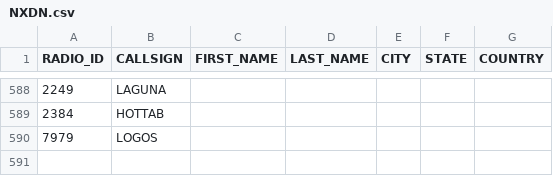
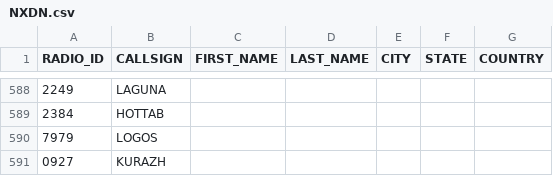
Before and after one commit to krot4u/Public_scripts, a CSV file: NXDN.csv, drawn as a sheet; only a part is shown, gaps mark what is left out; the diff names each change by its address in the sheet, - before the commit and + after, or states it on an @@ line.

Commit message:
Update NXDN.csv with new content

```diff
--- a/NXDN.csv
+++ b/NXDN.csv
+row 591: 0927 | KURAZH
```
